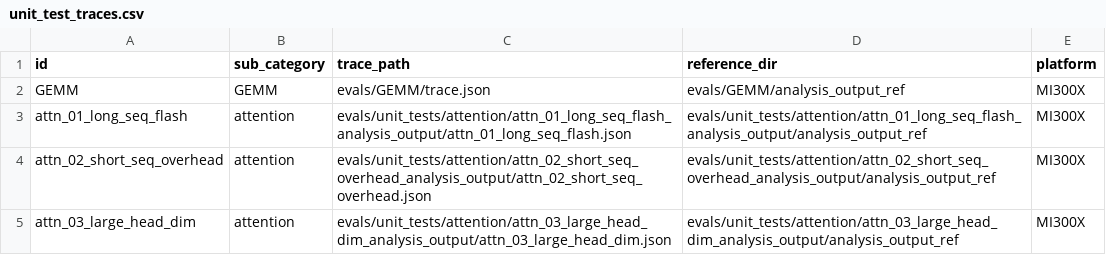
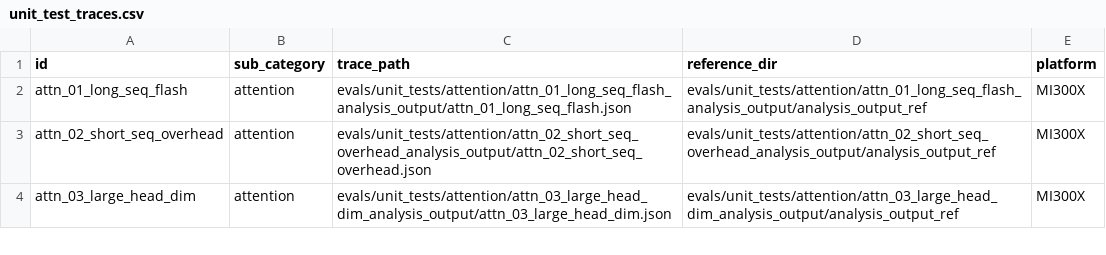
Before and after one commit to AMD-AGI/TraceLens, a CSV file: evals/unit_test_traces.csv, drawn as a sheet; only a part is shown.

```diff
--- a/evals/unit_test_traces.csv
+++ b/evals/unit_test_traces.csv
@@ -1,3 +1,2 @@
 id,sub_category,trace_path,reference_dir,platform
-GEMM,GEMM,evals/GEMM/trace.json,evals/GEMM/analysis_output_ref,MI300X
 attn_01_long_seq_flash,attention,evals/unit_tests/attention/attn_01_long_seq_flash_analysis_output/attn_01_long_seq_flash.json,evals/unit_tests/attention/attn_01_long_seq_flash_analysis_output/analysis_output_ref,MI300X
```
Also changed, not shown: 18 other files.
